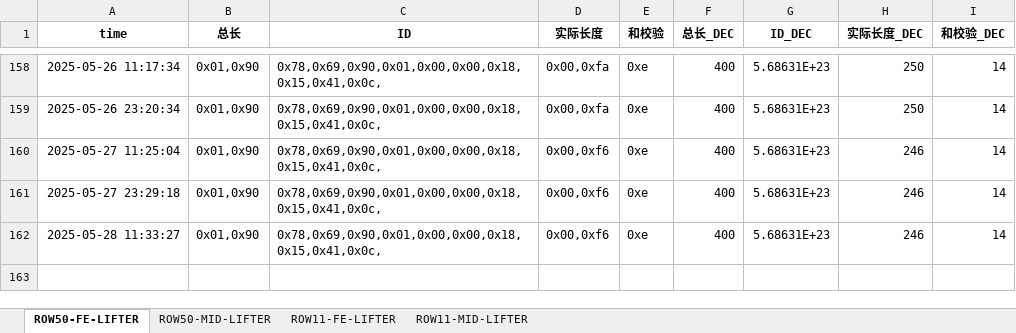
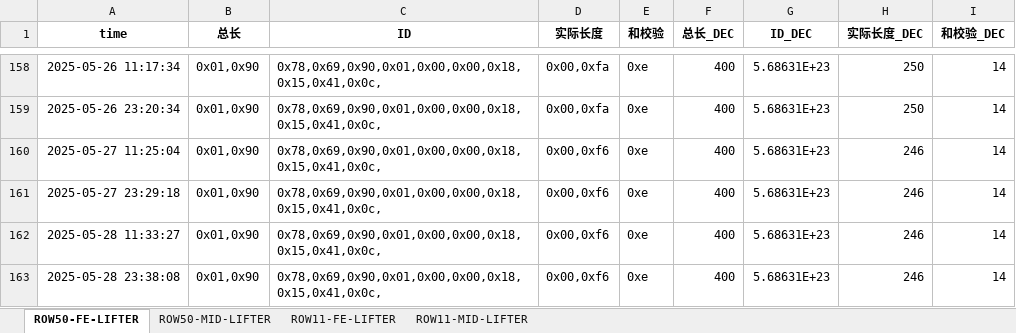
Before and after one commit to weichencsu/amman2503, an Excel workbook: SAG2_Database_update.xlsx, sheet ROW50-FE-LIFTER, drawn as a sheet; only a part is shown, gaps mark what is left out; values as stored, in another font and other column widths than the file's, no borders; the diff names each change by its address in the sheet, - before the commit and + after, or states it on an @@ line.

```diff
--- a/SAG2_Database_update.xlsx (sheet ROW50-FE-LIFTER)
+++ b/SAG2_Database_update.xlsx (sheet ROW50-FE-LIFTER)
+row 163: 2025-05-28 23:38:08 | 0x01,0x90 | 0x78,0x69,0x90,0x01,0x00,0x00,0x18,0x15,0x41,0x0c, | 0x00,0xf6 | 0xe | 400 | 5.68631E+23 | 246 | 14
```
Also changed, not shown: sheet ROW11-FE-LIFTER, sheet ROW11-MID-LIFTER.
